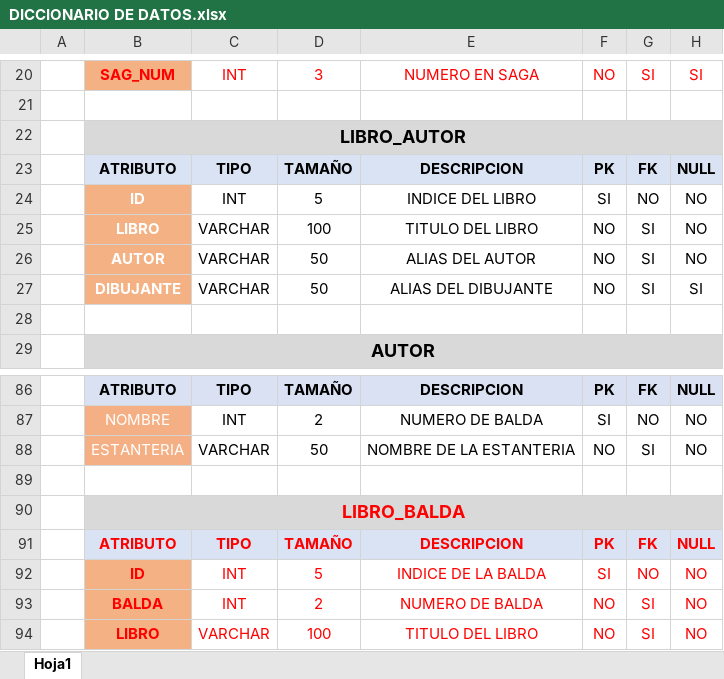
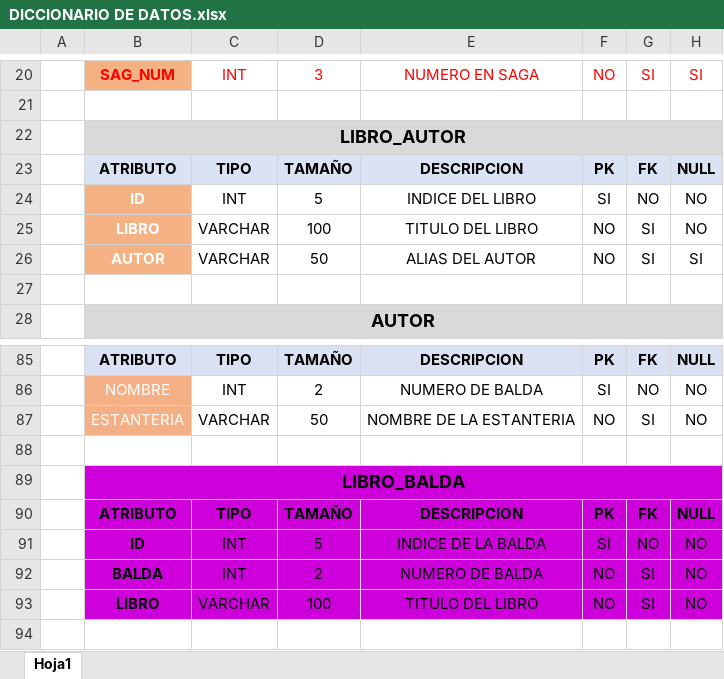
Before and after one commit to PabloSato/Libreriav2, an Excel workbook: DIAGRAMAS/DICCIONARIO DE DATOS.xlsx, sheet Hoja1, drawn as a sheet; only a part is shown, gaps mark what is left out; values as stored, in another font and other column widths than the file's, no borders; removed rows and columns are numbered as before the commit, all else as after; the diff names each change by its address in the sheet, - before the commit and + after, or states it on an @@ line.

```diff
--- a/DIAGRAMAS/DICCIONARIO DE DATOS.xlsx (sheet Hoja1)
+++ b/DIAGRAMAS/DICCIONARIO DE DATOS.xlsx (sheet Hoja1)
-H26: NO
+H26: SI
-row 27:  | DIBUJANTE | VARCHAR | 50 | ALIAS DEL DIBUJANTE | NO | SI | SI
-B89 text colour: #FF0000
+B89 text colour: black
-B89:H89 fill: #D9D9D9
+B89:H89 fill: #CD00DB
-B90:H93 text colour: #FF0000
+B90:H93 text colour: black
-B90:H90 fill: #DAE3F3
+B90:H90 fill: #CD00DB
-B91:B93 fill: #F4B183
+B91:B93 fill: #CD00DB
-C91:H93 fill: none
+C91:H93 fill: #CD00DB
```
Also changed, not shown: 1 other file.
